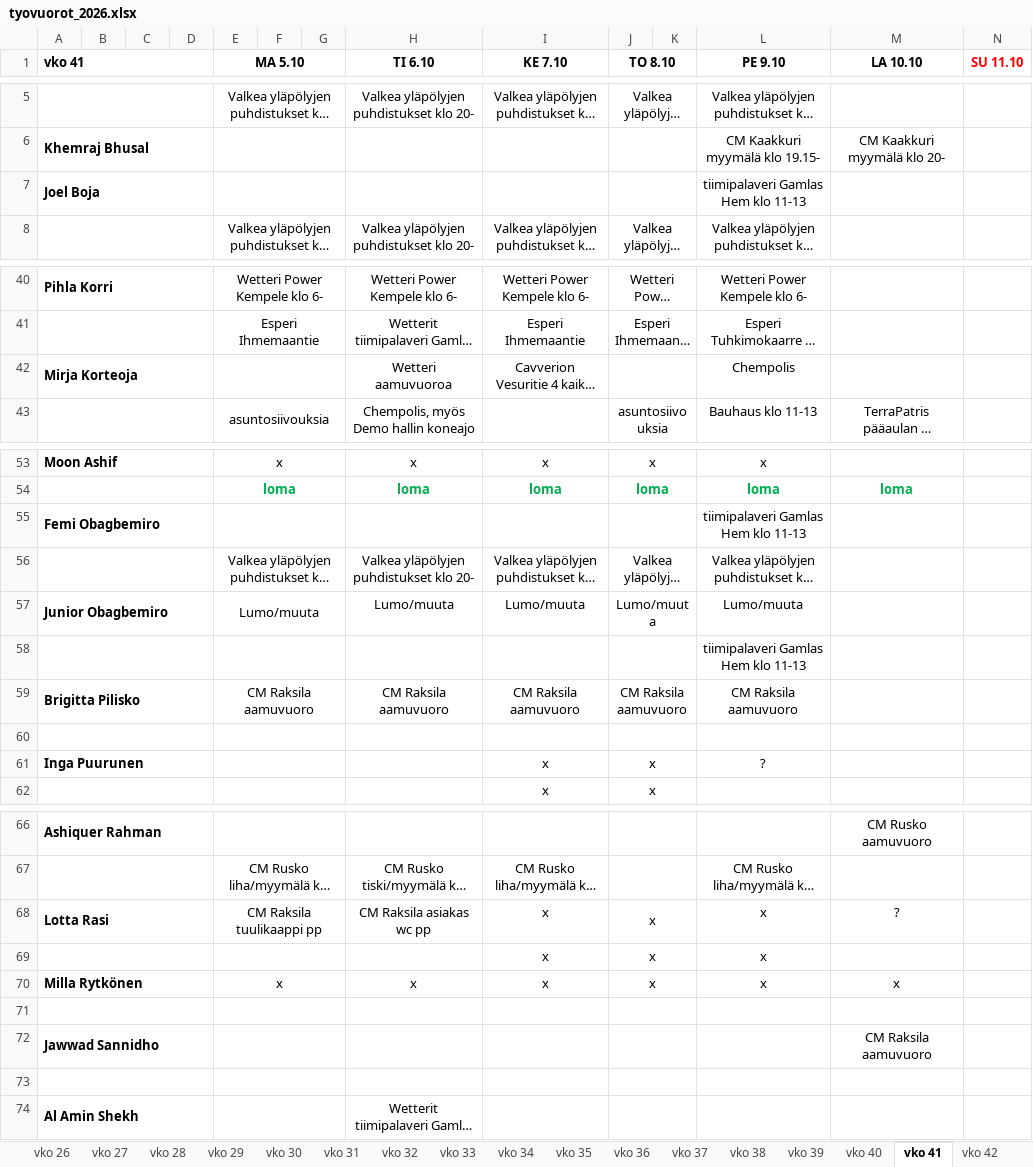
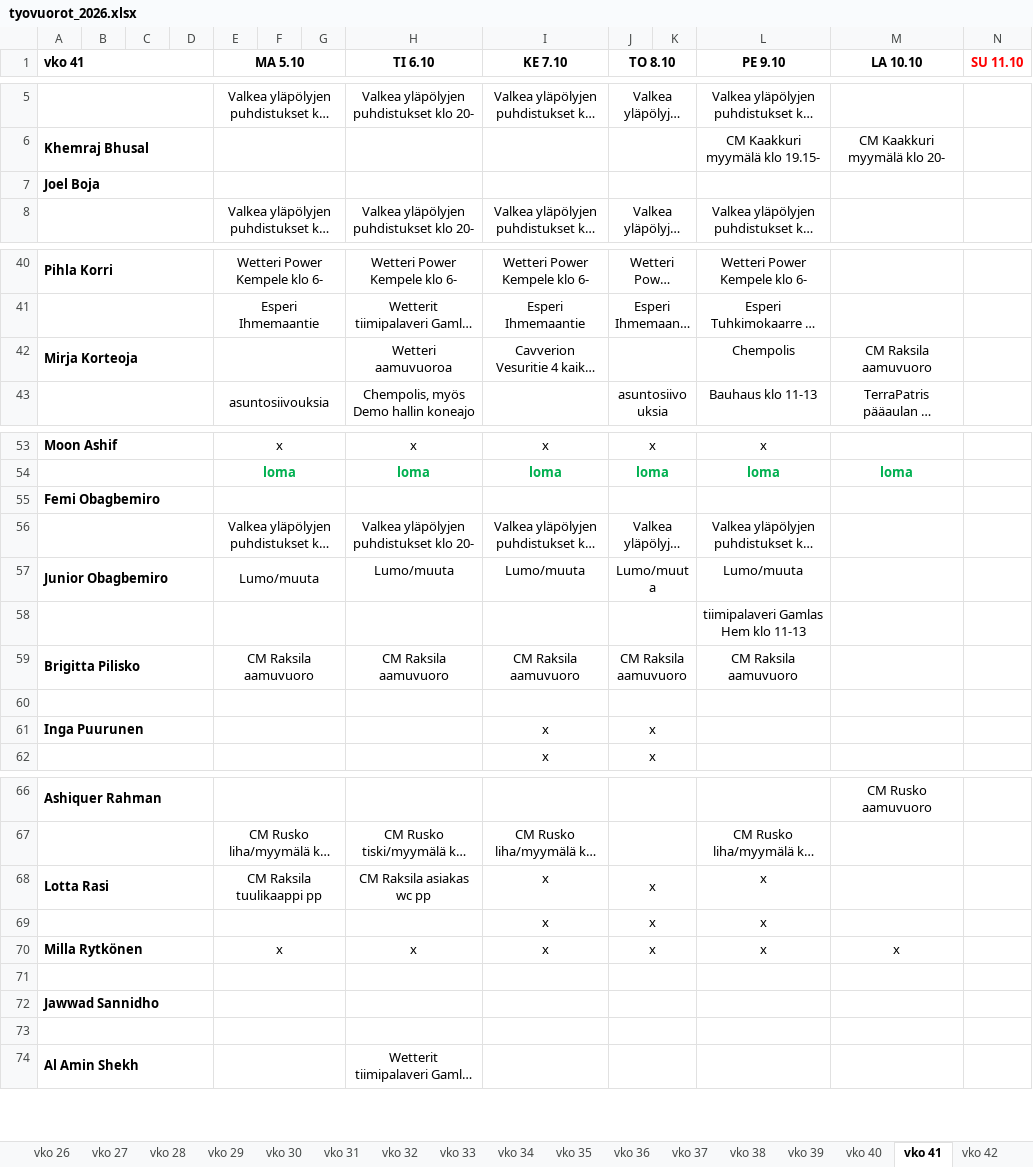
Before and after one commit to sol-droid-nik/Calendars, an Excel workbook: data/tyovuorot_2026.xlsx, sheet vko 41, drawn as a sheet; only a part is shown, gaps mark what is left out; long unchanged cells end in …; values as stored, in another font and other column widths than the file's, no borders; the diff names each change by its address in the sheet, - before the commit and + after, or states it on an @@ line.

```diff
--- a/data/tyovuorot_2026.xlsx (sheet vko 41)
+++ b/data/tyovuorot_2026.xlsx (sheet vko 41)
-L7 (PE 9.10): tiimipalaveri Gamlas Hem klo 11-13
+L7 (PE 9.10): (empty)
-M42 (LA 10.10): (empty)
+M42 (LA 10.10): CM Raksila aamuvuoro
-L55 (PE 9.10): tiimipalaveri Gamlas Hem klo 11-13
+L55 (PE 9.10): (empty)
-L61 (PE 9.10): ?
+L61 (PE 9.10): (empty)
-M68 (LA 10.10): ?
+M68 (LA 10.10): (empty)
-M72 (LA 10.10): CM Raksila aamuvuoro
+M72 (LA 10.10): (empty)
```
Also changed, not shown: sheet vko 42, other sheet tabs.
